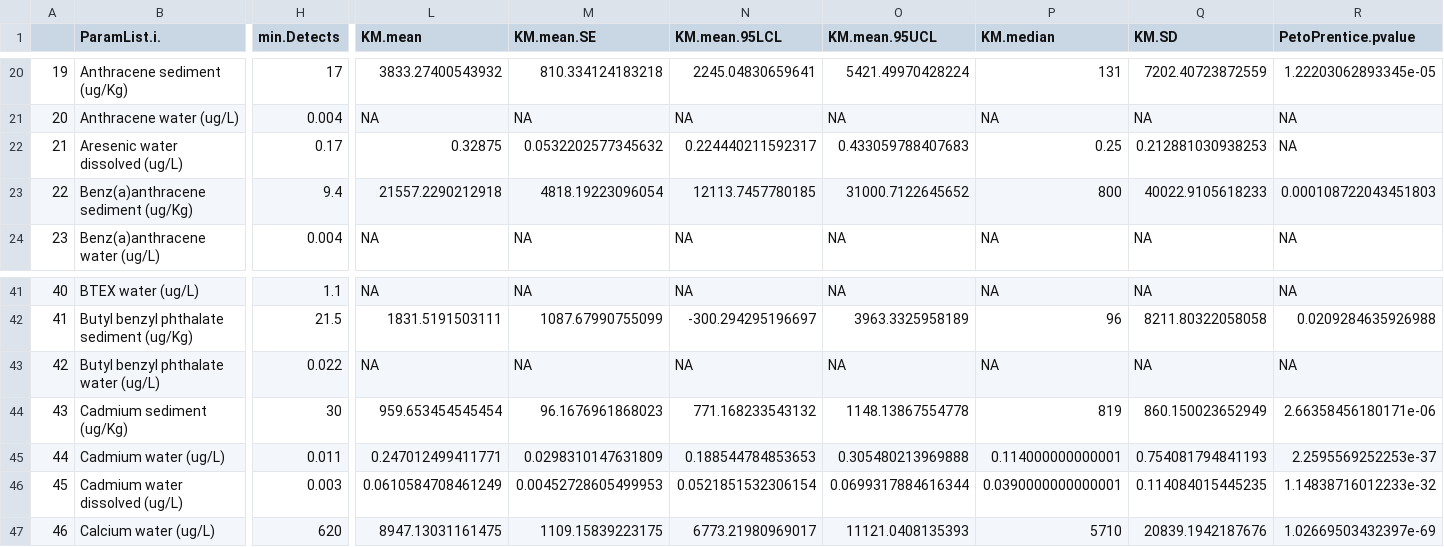
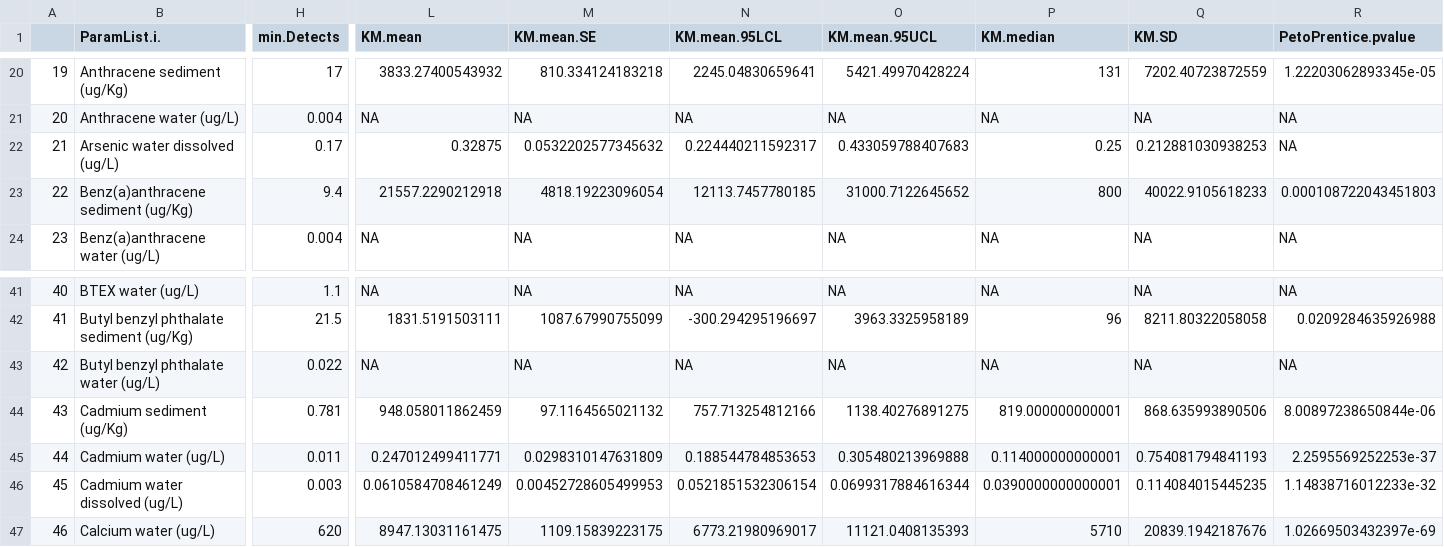
Before and after one commit to ethankale/ecy-wa-s8d, a CSV file: output/Param_Summary.csv, drawn as a sheet; only a part is shown, gaps mark what is left out; the diff covers the shown part only; the diff names each change by its address in the sheet, - before the commit and + after, or states it on an @@ line.

```diff
--- a/output/Param_Summary.csv
+++ b/output/Param_Summary.csv
-B22 (ParamList.i.): Aresenic water dissolved (ug/L)
+B22 (ParamList.i.): Arsenic water dissolved (ug/L)
-H44 (min.Detects): 30
+H44 (min.Detects): 0.781
-L44 (KM.mean): 959.653454545454
+L44 (KM.mean): 948.058011862459
-M44 (KM.mean.SE): 96.1676961868023
+M44 (KM.mean.SE): 97.1164565021132
-N44 (KM.mean.95LCL): 771.168233543132
+N44 (KM.mean.95LCL): 757.713254812166
-O44 (KM.mean.95UCL): 1148.13867554778
+O44 (KM.mean.95UCL): 1138.40276891275
-P44 (KM.median): 819
+P44 (KM.median): 819.000000000001
-Q44 (KM.SD): 860.150023652949
+Q44 (KM.SD): 868.635993890506
-R44 (PetoPrentice.pvalue): 2.66358456180171e-06
+R44 (PetoPrentice.pvalue): 8.00897238650844e-06
```
Also changed, not shown: 2 edited cells elsewhere in this file, output/loadCount.csv, output/loadNA.csv, 6 other files.
